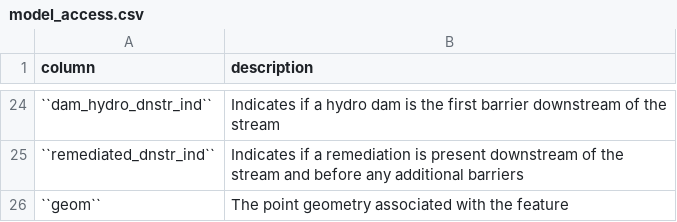
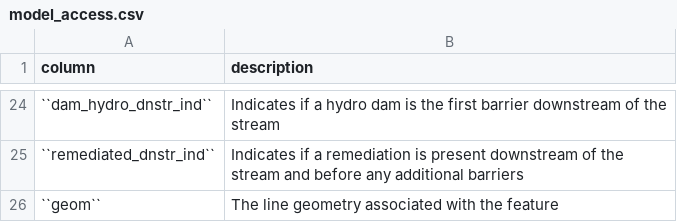
Before and after one commit to bcgov/bc_freshwater_fish_habitat_accessibility_model, a CSV file: docs/tables/freshwater_fish_habitat_accessibility_model/model_access.csv, drawn as a sheet; only a part is shown, gaps mark what is left out.

Commit message:
fix copypasta

```diff
--- a/docs/tables/freshwater_fish_habitat_accessibility_model/model_access.csv
+++ b/docs/tables/freshwater_fish_habitat_accessibility_model/model_access.csv
@@ -25,2 +25,2 @@ column,description
 ``remediated_dnstr_ind``,Indicates if a remediation is present downstream of the stream and before any additional barriers
-``geom``,The point geometry associated with the feature
+``geom``,The line geometry associated with the feature
```
